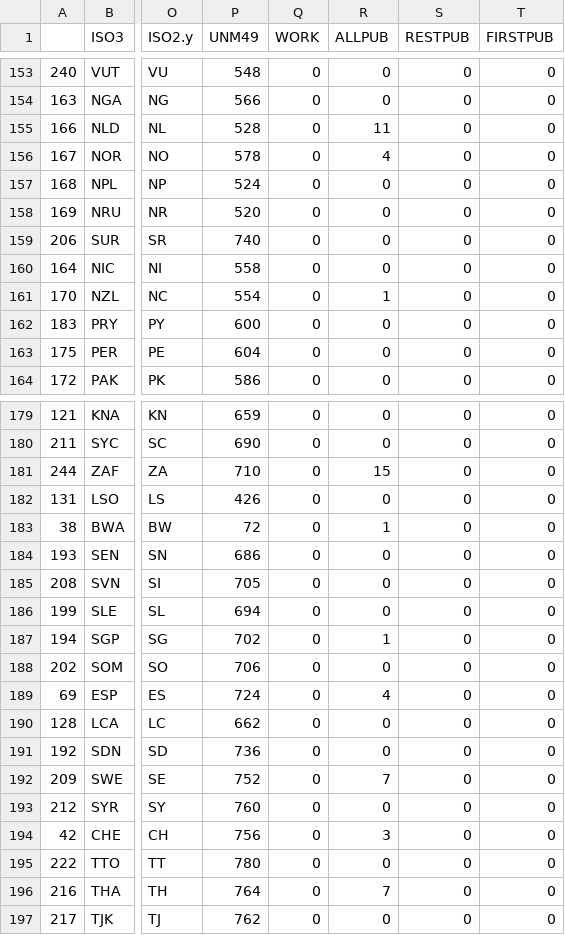
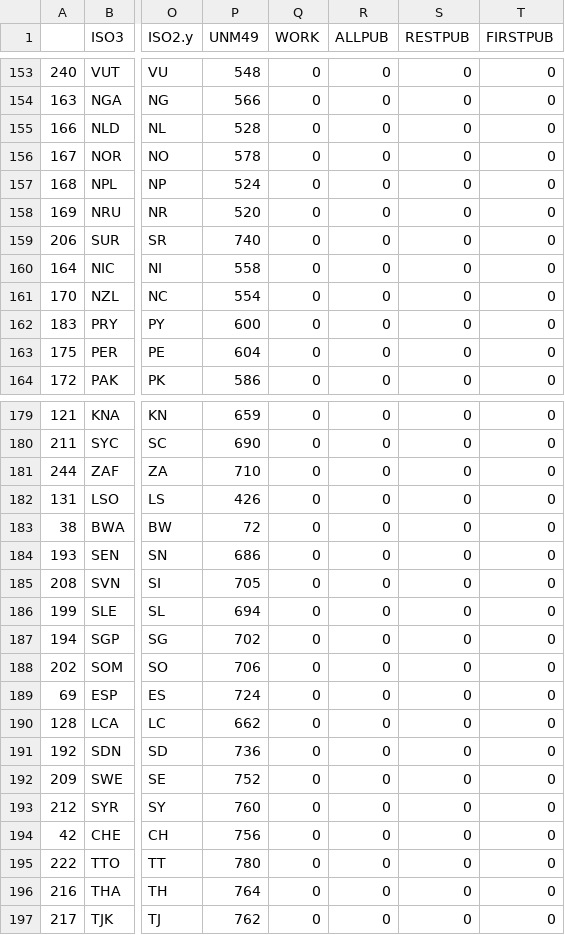
Before and after one commit to piercegordon1/pierce-mapping, a CSV file: test.csv, drawn as a sheet; only a part is shown, gaps mark what is left out; the diff covers the shown part only; the diff names each change by its address in the sheet, - before the commit and + after, or states it on an @@ line.

```diff
--- a/test.csv
+++ b/test.csv
-R155 (ALLPUB): 11
+R155 (ALLPUB): 0
-R156 (ALLPUB): 4
+R156 (ALLPUB): 0
-R161 (ALLPUB): 1
+R161 (ALLPUB): 0
-R181 (ALLPUB): 15
+R181 (ALLPUB): 0
-R183 (ALLPUB): 1
+R183 (ALLPUB): 0
-R187 (ALLPUB): 1
+R187 (ALLPUB): 0
-R189 (ALLPUB): 4
+R189 (ALLPUB): 0
-R192 (ALLPUB): 7
+R192 (ALLPUB): 0
-R194 (ALLPUB): 3
+R194 (ALLPUB): 0
-R196 (ALLPUB): 7
+R196 (ALLPUB): 0
```
Also changed, not shown: 28 edited cells elsewhere in this file, 4 other files.
